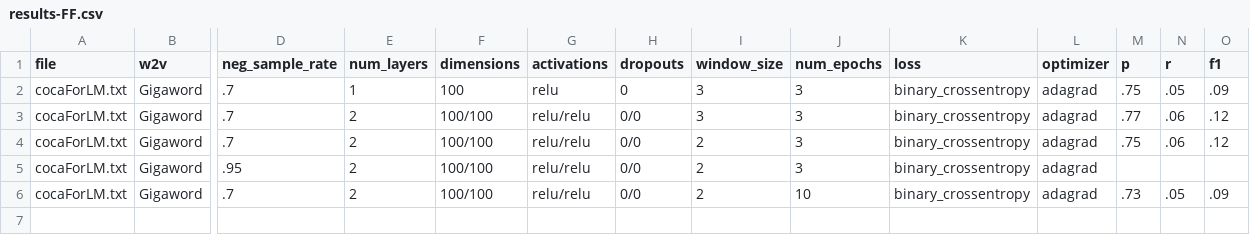
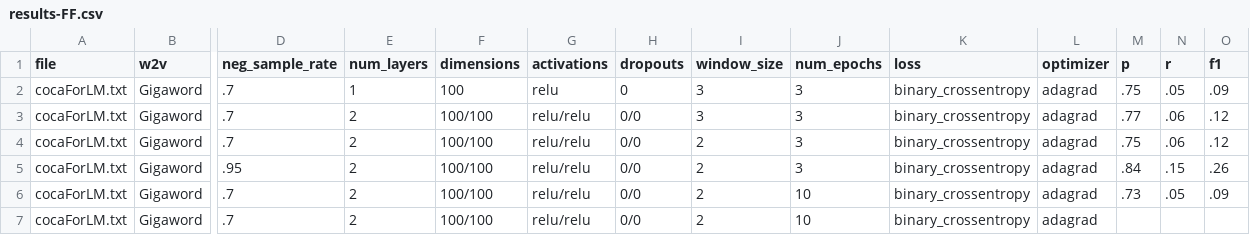
Before and after one commit to michaelcapizzi/NN-NLP, a CSV file: results-FF.csv, drawn as a sheet; only a part is shown, gaps mark what is left out; rows hold the shown columns only; the diff names each change by its address in the sheet, - before the commit and + after, or states it on an @@ line.

Commit message:
updated results

```diff
--- a/results-FF.csv
+++ b/results-FF.csv
-M5 (p): (empty)
+M5 (p): .84
-N5 (r): (empty)
+N5 (r): .15
-O5 (f1): (empty)
+O5 (f1): .26
+row 7: cocaForLM.txt | Gigaword | .7 | 2 | 100/100 | relu/relu | 0/0 | 2 | 10 | binary_crossentropy | adagrad
```
